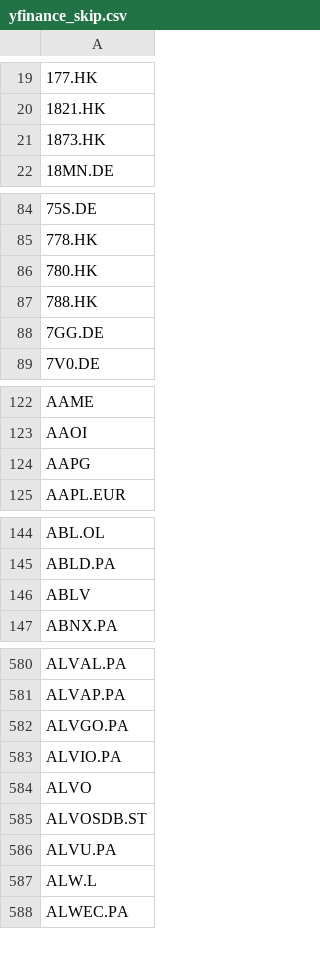
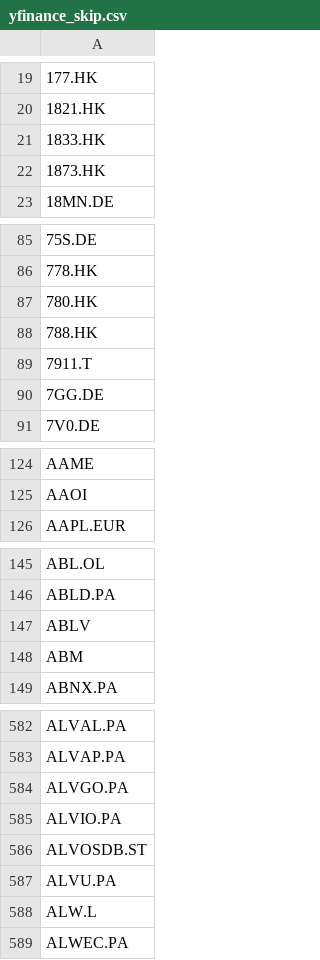
Before and after one commit to weirdapps/etorotrade, a CSV file: yahoofinance/input/yfinance_skip.csv, drawn as a sheet; only a part is shown, gaps mark what is left out; removed rows and columns are numbered as before the commit, all else as after; the diff covers the shown part only; the diff names each change by its address in the sheet, - before the commit and + after, or states it on an @@ line.

```diff
--- a/yahoofinance/input/yfinance_skip.csv
+++ b/yahoofinance/input/yfinance_skip.csv
+row 21: 1833.HK
+row 89: 7911.T
-row 124: AAPG
+row 148: ABM
-row 584: ALVO
```
Also changed, not shown: 12 added rows and 16 removed rows elsewhere in this file, yahoofinance/output/buy.csv, yahoofinance/output/hold.csv, 3 other files.
